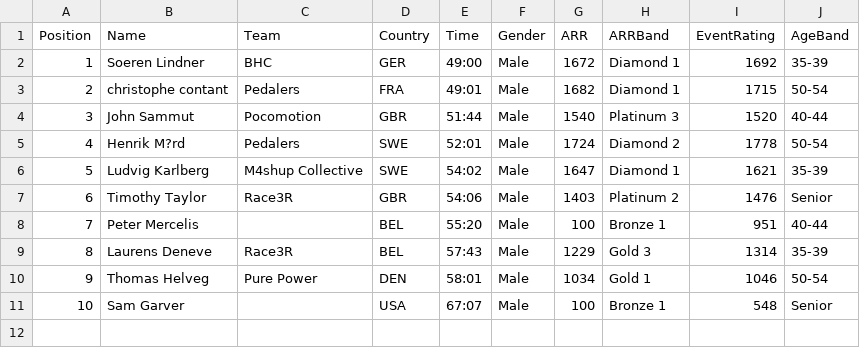
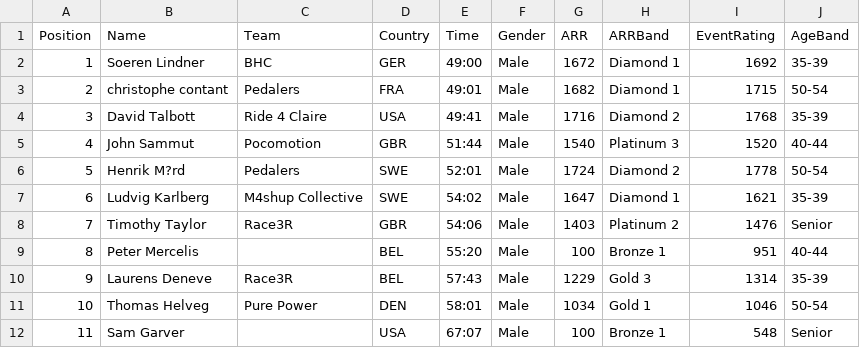
Before and after one commit to gloscherrybomb/ChaosRacing, a CSV file: general_classification/general_classification.csv, drawn as a sheet; addresses are those after the commit; the diff names each change by its address in the sheet, - before the commit and + after, or states it on an @@ line.

Commit message:
Update general classification [2025-12-03 21:55:51]

```diff
--- a/general_classification/general_classification.csv
+++ b/general_classification/general_classification.csv
+row 4: 3 | David Talbott | Ride 4 Claire | USA | 49:41 | Male | 1716 | Diamond 2 | 1768 | 35-39
@@ column A (Position) renumbered from row 5 down @@
```
